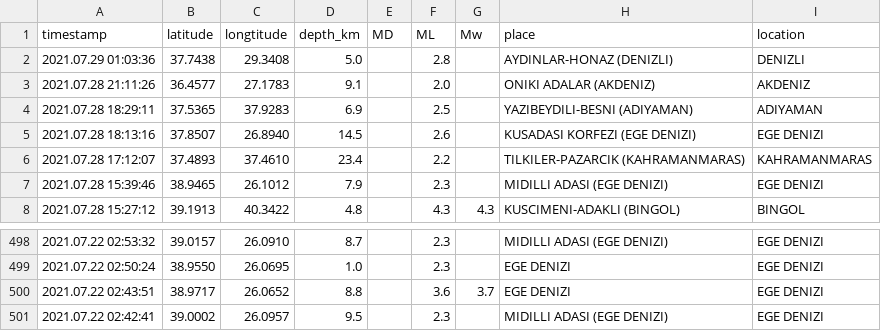
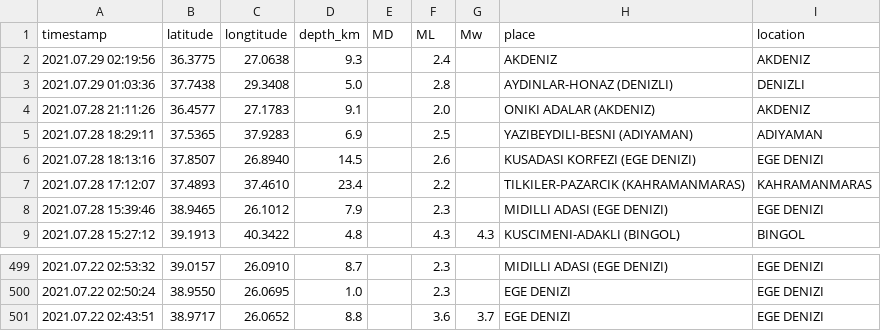
Before and after one commit to eozer/krdae-data, a CSV file: krdae-data.csv, drawn as a sheet; only a part is shown, gaps mark what is left out; removed rows and columns are numbered as before the commit, all else as after; the diff names each change by its address in the sheet, - before the commit and + after, or states it on an @@ line.

```diff
--- a/krdae-data.csv
+++ b/krdae-data.csv
+row 2: 2021.07.29 02:19:56 | 36.3775 | 27.0638 | 9.3 |  | 2.4 |  | AKDENIZ | AKDENIZ
-row 501: 2021.07.22 02:42:41 | 39.0002 | 26.0957 | 9.5 |  | 2.3 |  | MIDILLI ADASI (EGE DENIZI) | EGE DENIZI
```
Also changed, not shown: 1 other file.
